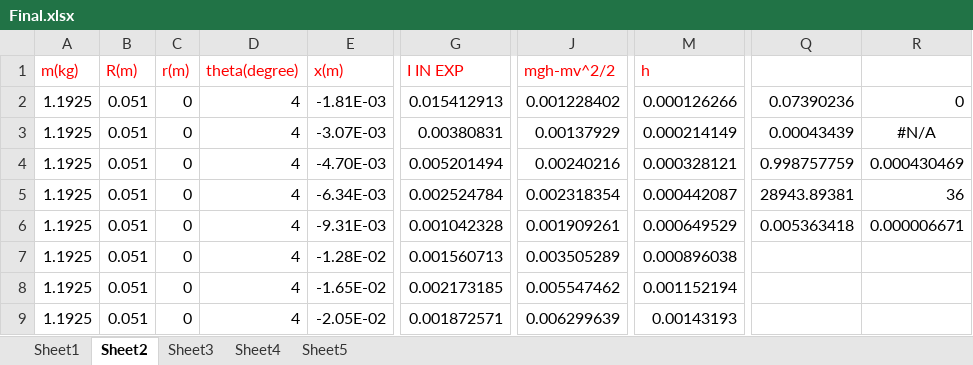
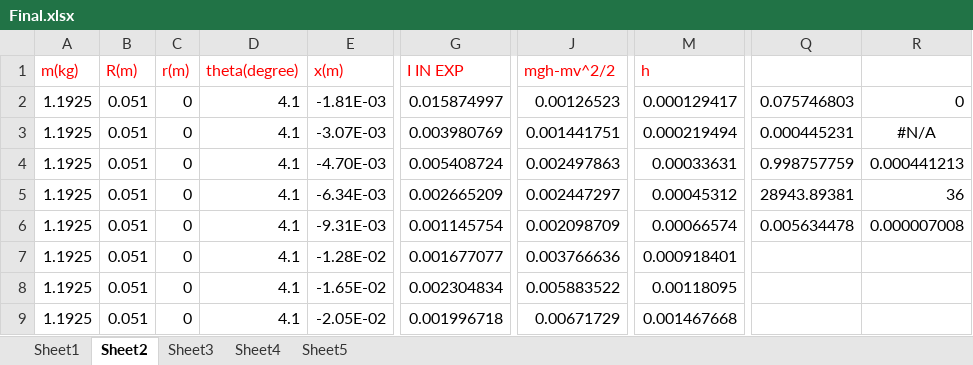
Before and after one commit to ClaudeMao/Data_Analysis, an Excel workbook: Experiments/Rolling_motion/Final.xlsx, sheet Sheet2, drawn as a sheet; only a part is shown, gaps mark what is left out; values as stored, in another font and other column widths than the file's, no borders; charts and pictures not drawn; the diff covers the shown part only; the diff names each change by its address in the sheet, - before the commit and + after, or states it on an @@ line.

Commit message:
add error analysis of all three

```diff
--- a/Experiments/Rolling_motion/Final.xlsx (sheet Sheet2)
+++ b/Experiments/Rolling_motion/Final.xlsx (sheet Sheet2)
-D2:D9 (theta(degree)): 4
+D2:D9 (theta(degree)): 4.1
-G2 (I IN EXP): 0.015412913
+G2 (I IN EXP): 0.015874997
-J2 (mgh-mv^2/2): 0.001228402
+J2 (mgh-mv^2/2): 0.00126523
-M2 (h): 0.000126266
+M2 (h): 0.000129417
-Q2: 0.07390236
+Q2: 0.075746803
-G3 (I IN EXP): 0.00380831
+G3 (I IN EXP): 0.003980769
-J3 (mgh-mv^2/2): 0.00137929
+J3 (mgh-mv^2/2): 0.001441751
-M3 (h): 0.000214149
+M3 (h): 0.000219494
-Q3: 0.00043439
+Q3: 0.000445231
-G4 (I IN EXP): 0.005201494
+G4 (I IN EXP): 0.005408724
-J4 (mgh-mv^2/2): 0.00240216
+J4 (mgh-mv^2/2): 0.002497863
-M4 (h): 0.000328121
+M4 (h): 0.00033631
-R4: 0.000430469
+R4: 0.000441213
-G5 (I IN EXP): 0.002524784
+G5 (I IN EXP): 0.002665209
-J5 (mgh-mv^2/2): 0.002318354
+J5 (mgh-mv^2/2): 0.002447297
-M5 (h): 0.000442087
+M5 (h): 0.00045312
-G6 (I IN EXP): 0.001042328
+G6 (I IN EXP): 0.001145754
-J6 (mgh-mv^2/2): 0.001909261
+J6 (mgh-mv^2/2): 0.002098709
-M6 (h): 0.000649529
+M6 (h): 0.00066574
-Q6: 0.005363418
+Q6: 0.005634478
-R6: 0.000006671
+R6: 0.000007008
-G7 (I IN EXP): 0.001560713
+G7 (I IN EXP): 0.001677077
-J7 (mgh-mv^2/2): 0.003505289
+J7 (mgh-mv^2/2): 0.003766636
-M7 (h): 0.000896038
+M7 (h): 0.000918401
-G8 (I IN EXP): 0.002173185
+G8 (I IN EXP): 0.002304834
-J8 (mgh-mv^2/2): 0.005547462
+J8 (mgh-mv^2/2): 0.005883522
-M8 (h): 0.001152194
+M8 (h): 0.00118095
-G9 (I IN EXP): 0.001872571
+G9 (I IN EXP): 0.001996718
-J9 (mgh-mv^2/2): 0.006299639
+J9 (mgh-mv^2/2): 0.00671729
-M9 (h): 0.00143193
+M9 (h): 0.001467668
```
Also changed, not shown: 407 edited cells elsewhere in this sheet, charts or pictures.
